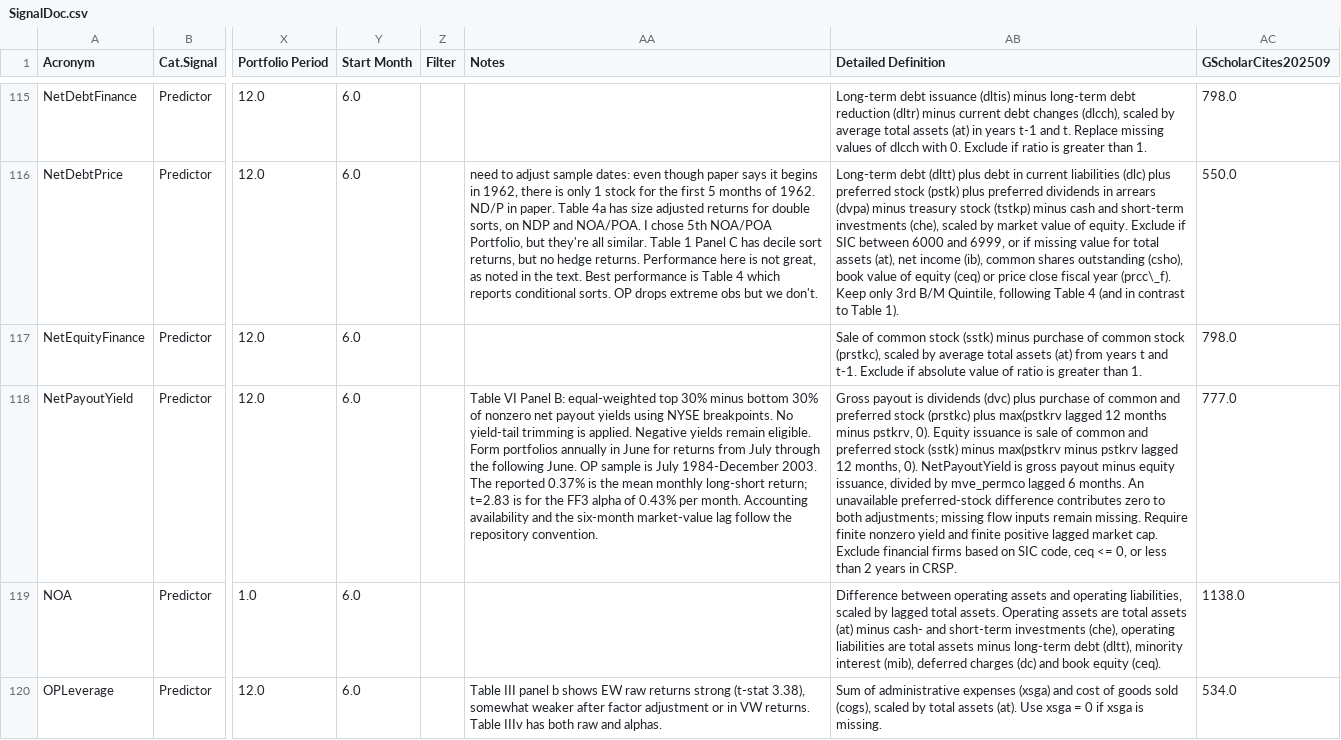
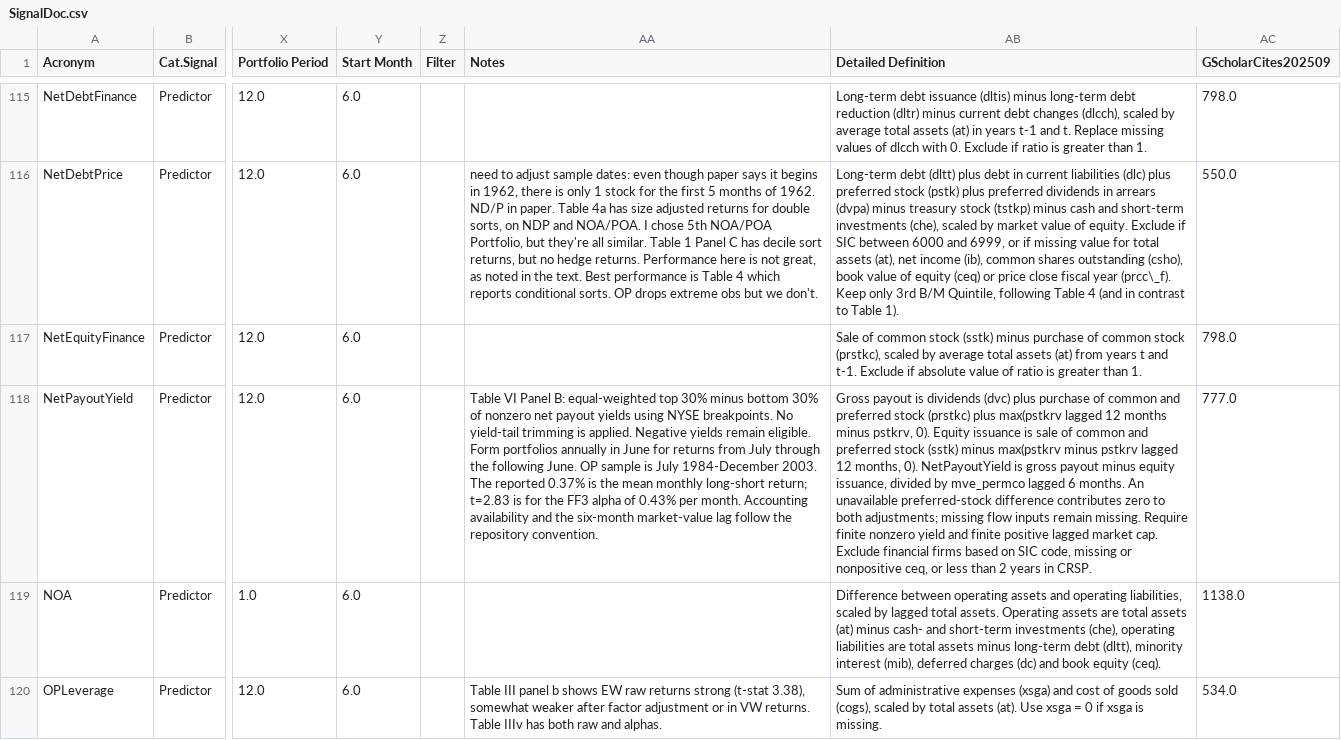
Before and after one commit to OpenSourceAP/CrossSection, a CSV file: SignalDoc.csv, drawn as a sheet; only a part is shown, gaps mark what is left out; the diff names each change by its address in the sheet, - before the commit and + after, or states it on an @@ line.

```diff
--- a/SignalDoc.csv
+++ b/SignalDoc.csv
-AB118 (Detailed Definition): …SIC code, ceq <= 0, or less…
+AB118 (Detailed Definition): …SIC code, missing or nonpositive ceq, or less…
```
Also changed, not shown: 2 other files.
